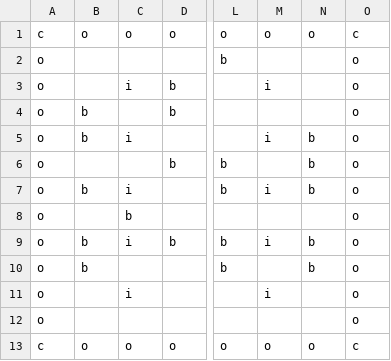
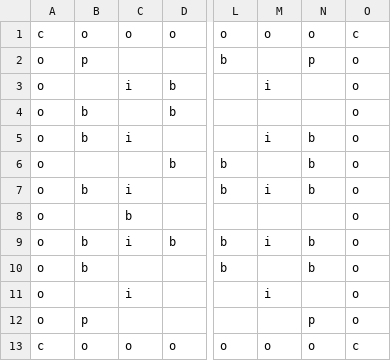
Before and after one commit to s-miura5656/DateApps2021, a CSV file: ES Game Library/ES Game Library/Content/MapSprite/map.csv, drawn as a sheet; only a part is shown, gaps mark what is left out; the diff names each change by its address in the sheet, - before the commit and + after, or states it on an @@ line.

Commit message:
マップを最新の状態にしました。

```diff
--- a/ES Game Library/ES Game Library/Content/MapSprite/map.csv
+++ b/ES Game Library/ES Game Library/Content/MapSprite/map.csv
-B2: (empty)
+B2: p
-N2: (empty)
+N2: p
-B12: (empty)
+B12: p
-N12: (empty)
+N12: p
```
